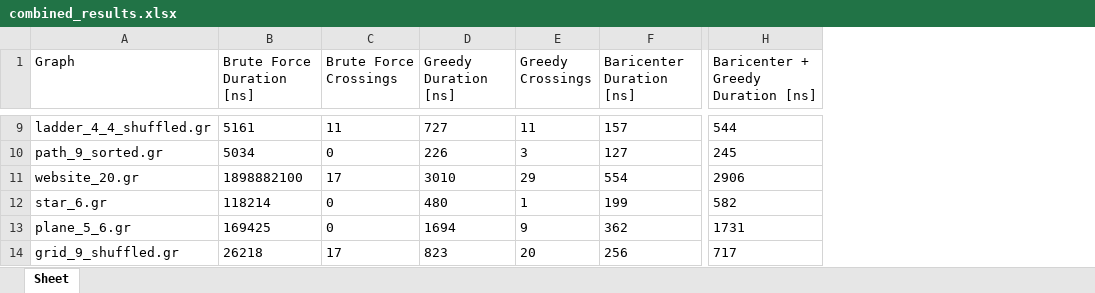
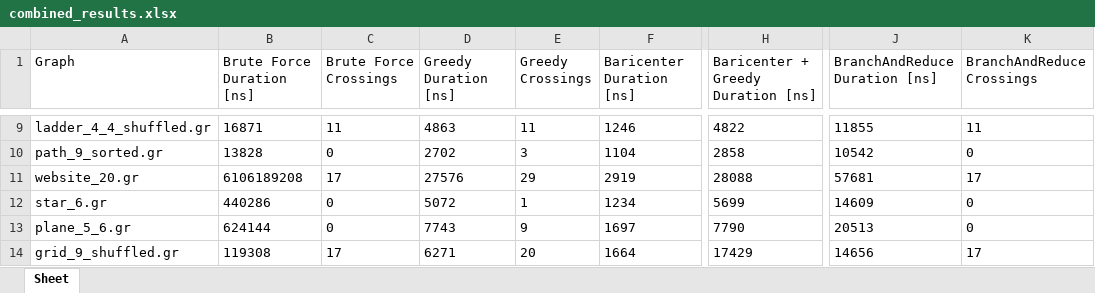
Before and after one commit to MarlonDittes/FP, an Excel workbook: combined_results.xlsx, sheet Sheet, drawn as a sheet; only a part is shown, gaps mark what is left out; values as stored, in another font and other column widths than the file's, no borders; the diff covers the shown part only; the diff names each change by its address in the sheet, - before the commit and + after, or states it on an @@ line.

Commit message:
Branching works, need to add Shai and Tony stuff

```diff
--- a/combined_results.xlsx (sheet Sheet)
+++ b/combined_results.xlsx (sheet Sheet)
+column J (BranchAndReduce Duration [ns]), rows 9-14: 11855 | 10542 | 57681 | 14609 | 20513 | 14656
+column K (BranchAndReduce Crossings), rows 9-14: 11 | 0 | 17 | 0 | 0 | 17
-B9 (Brute Force Duration [ns]): 5161
+B9 (Brute Force Duration [ns]): 16871
-D9 (Greedy Duration [ns]): 727
+D9 (Greedy Duration [ns]): 4863
-F9 (Baricenter Duration [ns]): 157
+F9 (Baricenter Duration [ns]): 1246
-H9: 544
+H9: 4822
-B10 (Brute Force Duration [ns]): 5034
+B10 (Brute Force Duration [ns]): 13828
-D10 (Greedy Duration [ns]): 226
+D10 (Greedy Duration [ns]): 2702
-F10 (Baricenter Duration [ns]): 127
+F10 (Baricenter Duration [ns]): 1104
-H10: 245
+H10: 2858
-B11 (Brute Force Duration [ns]): 1898882100
+B11 (Brute Force Duration [ns]): 6106189208
-D11 (Greedy Duration [ns]): 3010
+D11 (Greedy Duration [ns]): 27576
-F11 (Baricenter Duration [ns]): 554
+F11 (Baricenter Duration [ns]): 2919
-H11: 2906
+H11: 28088
-B12 (Brute Force Duration [ns]): 118214
+B12 (Brute Force Duration [ns]): 440286
-D12 (Greedy Duration [ns]): 480
+D12 (Greedy Duration [ns]): 5072
-F12 (Baricenter Duration [ns]): 199
+F12 (Baricenter Duration [ns]): 1234
-H12: 582
+H12: 5699
-B13 (Brute Force Duration [ns]): 169425
+B13 (Brute Force Duration [ns]): 624144
-D13 (Greedy Duration [ns]): 1694
+D13 (Greedy Duration [ns]): 7743
-F13 (Baricenter Duration [ns]): 362
+F13 (Baricenter Duration [ns]): 1697
-H13: 1731
+H13: 7790
-B14 (Brute Force Duration [ns]): 26218
+B14 (Brute Force Duration [ns]): 119308
-D14 (Greedy Duration [ns]): 823
+D14 (Greedy Duration [ns]): 6271
-F14 (Baricenter Duration [ns]): 256
+F14 (Baricenter Duration [ns]): 1664
-H14: 717
+H14: 17429
```
Also changed, not shown: 28 edited cells elsewhere in this sheet, 16 other files.
